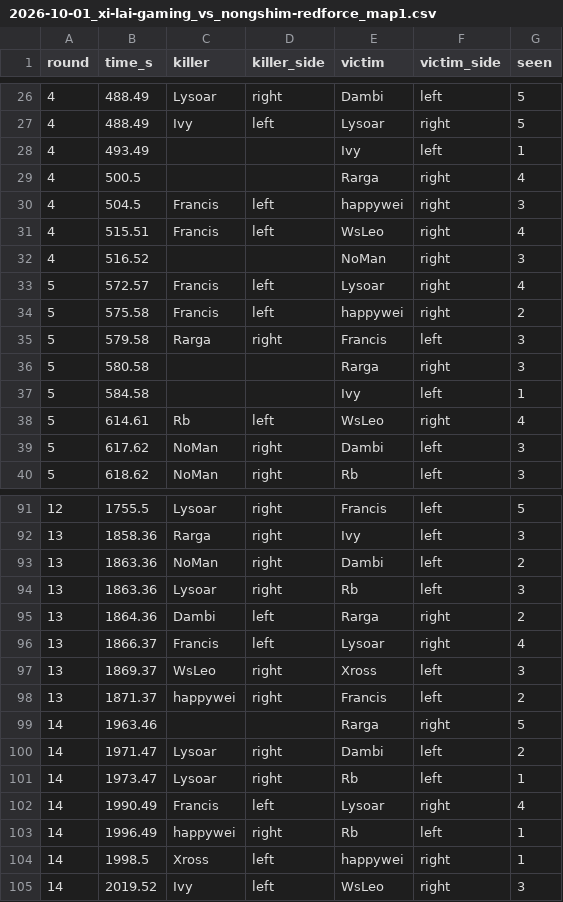
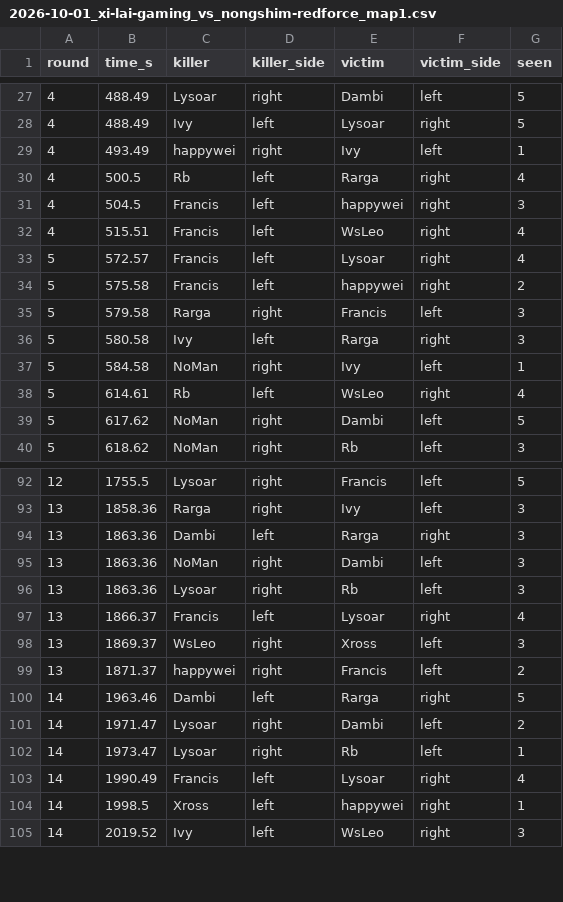
Before and after one commit to kimsokeen/valorant-who-to-spectate, a CSV file: data/kills/2026-10-01_xi-lai-gaming_vs_nongshim-redforce_map1.csv, drawn as a sheet; only a part is shown, gaps mark what is left out; the diff covers the shown part only.

```diff
--- a/data/kills/2026-10-01_xi-lai-gaming_vs_nongshim-redforce_map1.csv
+++ b/data/kills/2026-10-01_xi-lai-gaming_vs_nongshim-redforce_map1.csv
@@ -27,7 +28,6 @@ round,time_s,killer,killer_side,victim,victim_side,seen
 4,488.49,Ivy,left,Lysoar,right,5
-4,493.49,,,Ivy,left,1
-4,500.5,,,Rarga,right,4
+4,493.49,happywei,right,Ivy,left,1
+4,500.5,Rb,left,Rarga,right,4
 4,504.5,Francis,left,happywei,right,3
 4,515.51,Francis,left,WsLeo,right,4
-4,516.52,,,NoMan,right,3
 5,572.57,Francis,left,Lysoar,right,4
@@ -35,6 +35,6 @@ round,time_s,killer,killer_side,victim,victim_side,seen
 5,579.58,Rarga,right,Francis,left,3
-5,580.58,,,Rarga,right,3
-5,584.58,,,Ivy,left,1
+5,580.58,Ivy,left,Rarga,right,3
+5,584.58,NoMan,right,Ivy,left,1
 5,614.61,Rb,left,WsLeo,right,4
-5,617.62,NoMan,right,Dambi,left,3
+5,617.62,NoMan,right,Dambi,left,5
 5,618.62,NoMan,right,Rb,left,3
@@ -92,5 +93,5 @@ round,time_s,killer,killer_side,victim,victim_side,seen
 13,1858.36,Rarga,right,Ivy,left,3
-13,1863.36,NoMan,right,Dambi,left,2
+13,1863.36,Dambi,left,Rarga,right,3
+13,1863.36,NoMan,right,Dambi,left,3
 13,1863.36,Lysoar,right,Rb,left,3
-13,1864.36,Dambi,left,Rarga,right,2
 13,1866.37,Francis,left,Lysoar,right,4
@@ -98,3 +99,3 @@ round,time_s,killer,killer_side,victim,victim_side,seen
 13,1871.37,happywei,right,Francis,left,2
-14,1963.46,,,Rarga,right,5
+14,1963.46,Dambi,left,Rarga,right,5
 14,1971.47,Lysoar,right,Dambi,left,2
@@ -102,3 +103,2 @@ round,time_s,killer,killer_side,victim,victim_side,seen
 14,1990.49,Francis,left,Lysoar,right,4
-14,1996.49,happywei,right,Rb,left,1
 14,1998.5,Xross,left,happywei,right,1
```
Also changed, not shown: 2 added rows and 31 edited cells elsewhere in this file, data/kills/2026-09-26_loud_vs_edward-gaming_map2.csv, data/kills/2026-09-27_100-thieves_vs_t1_map1.csv, 39 other files.
